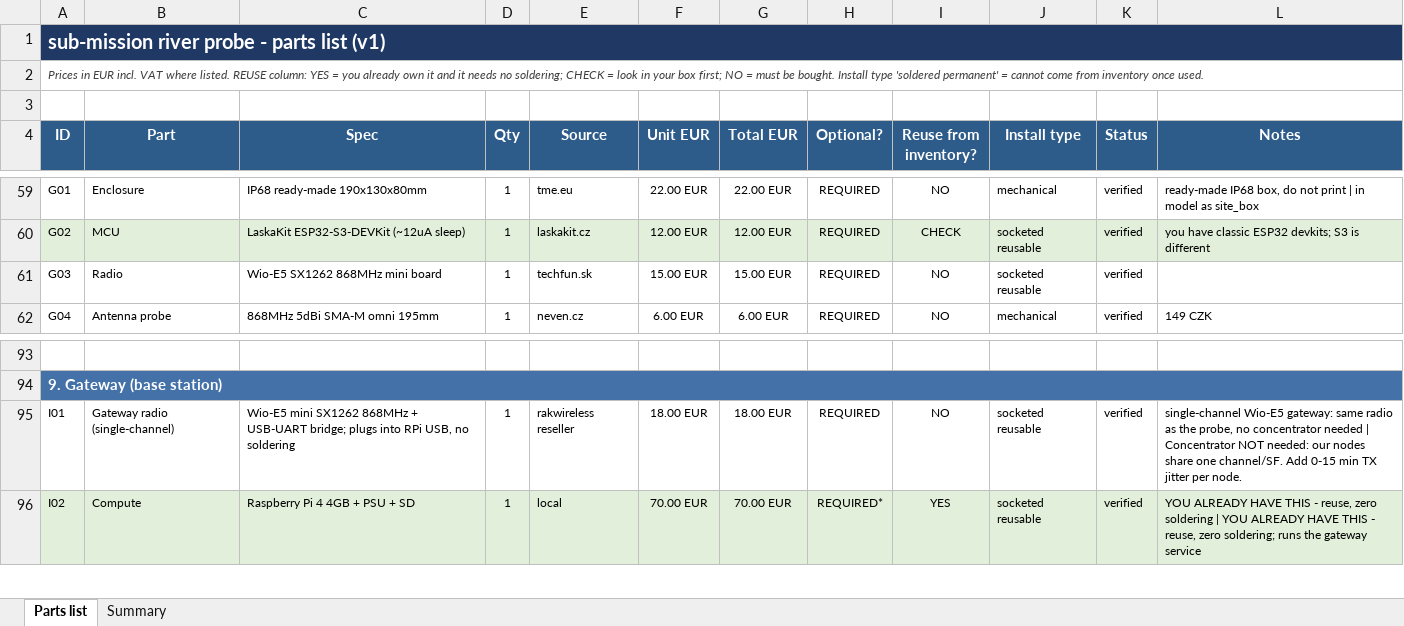
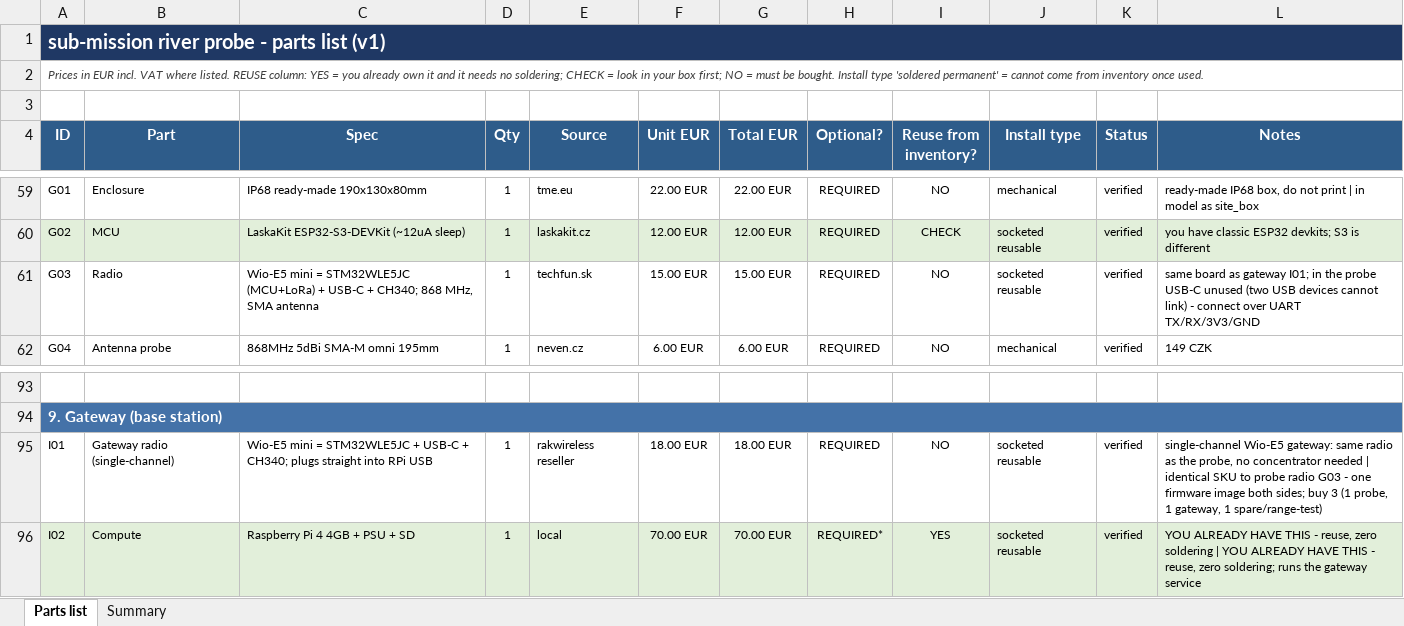
Before and after one commit to filippvizvary/sub-mission, an Excel workbook: docs/sub-mission_parts.xlsx, sheet Parts list, drawn as a sheet; only a part is shown, gaps mark what is left out; values as stored, in another font and other column widths than the file's, no borders; the diff names each change by its address in the sheet, - before the commit and + after, or states it on an @@ line.

Commit message:
docs: clarify Wio-E5 mini = STM32WLE5JC board (same SKU as gateway radio), buy 3

```diff
--- a/docs/sub-mission_parts.xlsx (sheet Parts list)
+++ b/docs/sub-mission_parts.xlsx (sheet Parts list)
-C61 (Spec): Wio-E5 SX1262 868MHz mini board
+C61 (Spec): Wio-E5 mini = STM32WLE5JC (MCU+LoRa) + USB-C + CH340; 868 MHz, SMA antenna
-L61 (Notes): (empty)
+L61 (Notes): same board as gateway I01; in the probe USB-C unused (two USB devices cannot link) - connect over UART TX/RX/3V3/GND
-C95 (Spec): Wio-E5 mini SX1262 868MHz + USB-UART bridge; plugs into RPi USB, no soldering
+C95 (Spec): Wio-E5 mini = STM32WLE5JC + USB-C + CH340; plugs straight into RPi USB
-L95 (Notes): …needed | Concentrator NOT needed: our nodes share one channel/SF. Add 0-15 min TX jitter per node.
+L95 (Notes): …needed | identical SKU to probe radio G03 - one firmware image both sides; buy 3 (1 probe, 1 gateway, 1 spare/range-test)
```
Also changed, not shown: 1 other file.
